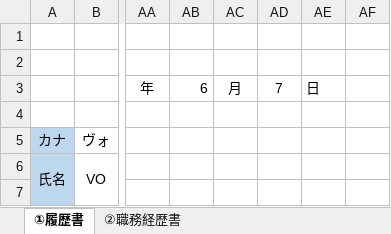
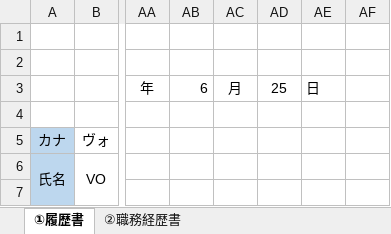
Before and after one commit to ChamomileTommy/my-portfolio, an Excel workbook: public/pdf/mycv.xlsx, sheet ①履歴書, drawn as a sheet; only a part is shown, gaps mark what is left out; values as stored, in another font and other column widths than the file's, no borders; charts and pictures and conditional formats not drawn; the diff names each change by its address in the sheet, - before the commit and + after, or states it on an @@ line.

```diff
--- a/public/pdf/mycv.xlsx (sheet ①履歴書)
+++ b/public/pdf/mycv.xlsx (sheet ①履歴書)
-AD3: 7
+AD3: 25
```
Also changed, not shown: sheet ②職務経歴書, 3 other files.
